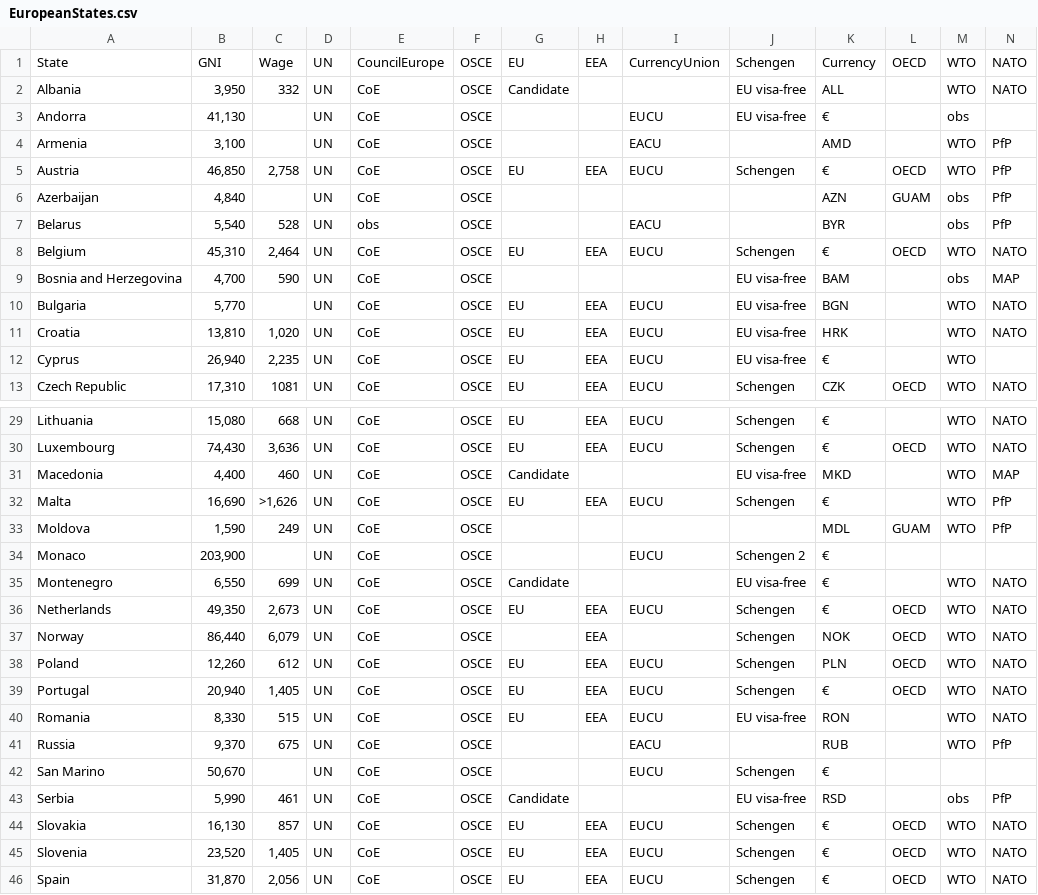
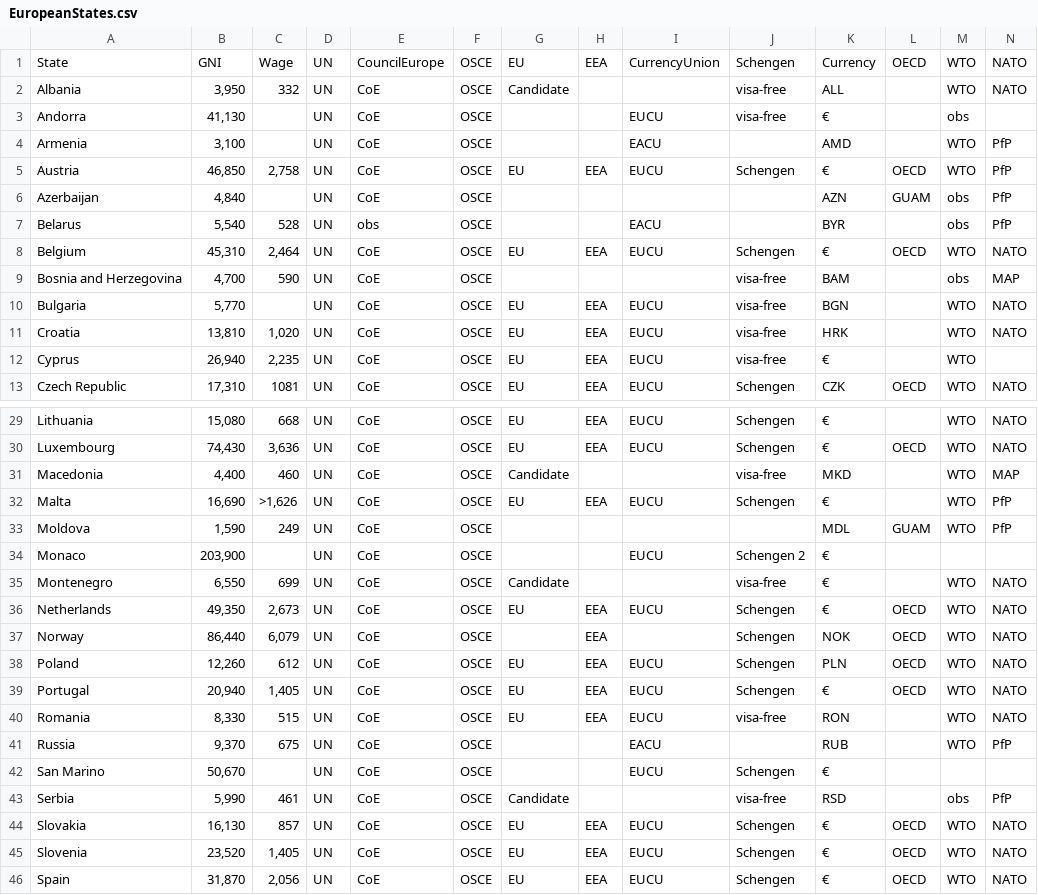
Before and after one commit to kentakodama/Das-Map, a CSV file: EuropeanStates.csv, drawn as a sheet; only a part is shown, gaps mark what is left out.

```diff
--- a/EuropeanStates.csv
+++ b/EuropeanStates.csv
@@ -1,4 +1,4 @@
 State,GNI,Wage,UN,CouncilEurope,OSCE,EU,EEA,CurrencyUnion,Schengen,Currency,OECD,WTO,NATO
-Albania,"3,950",332,UN,CoE,OSCE,Candidate,,,EU visa-free,ALL,,WTO,NATO
-Andorra,"41,130",,UN,CoE,OSCE,,,EUCU,EU visa-free,€,,obs,
+Albania,"3,950",332,UN,CoE,OSCE,Candidate,,,visa-free,ALL,,WTO,NATO
+Andorra,"41,130",,UN,CoE,OSCE,,,EUCU,visa-free,€,,obs,
 Armenia,"3,100",,UN,CoE,OSCE,,,EACU,,AMD,,WTO,PfP
@@ -8,6 +8,6 @@ Belarus,"5,540",528,UN,obs,OSCE,,,EACU,,BYR,,obs,PfP
 Belgium,"45,310","2,464",UN,CoE,OSCE,EU,EEA,EUCU,Schengen,€,OECD,WTO,NATO
-Bosnia and Herzegovina,"4,700",590,UN,CoE,OSCE,,,,EU visa-free,BAM,,obs,MAP
-Bulgaria,"5,770",,UN,CoE,OSCE,EU,EEA,EUCU,EU visa-free,BGN,,WTO,NATO
-Croatia,"13,810","1,020",UN,CoE,OSCE,EU,EEA,EUCU,EU visa-free,HRK,,WTO,NATO
-Cyprus,"26,940","2,235",UN,CoE,OSCE,EU,EEA,EUCU,EU visa-free,€,,WTO,
+Bosnia and Herzegovina,"4,700",590,UN,CoE,OSCE,,,,visa-free,BAM,,obs,MAP
+Bulgaria,"5,770",,UN,CoE,OSCE,EU,EEA,EUCU,visa-free,BGN,,WTO,NATO
+Croatia,"13,810","1,020",UN,CoE,OSCE,EU,EEA,EUCU,visa-free,HRK,,WTO,NATO
+Cyprus,"26,940","2,235",UN,CoE,OSCE,EU,EEA,EUCU,visa-free,€,,WTO,
 Czech Republic,"17,310",1081,UN,CoE,OSCE,EU,EEA,EUCU,Schengen,CZK,OECD,WTO,NATO
@@ -30,3 +30,3 @@ Lithuania,"15,080",668,UN,CoE,OSCE,EU,EEA,EUCU,Schengen,€,,WTO,NATO
 Luxembourg,"74,430","3,636",UN,CoE,OSCE,EU,EEA,EUCU,Schengen,€,OECD,WTO,NATO
-Macedonia,"4,400",460,UN,CoE,OSCE,Candidate,,,EU visa-free,MKD,,WTO,MAP
+Macedonia,"4,400",460,UN,CoE,OSCE,Candidate,,,visa-free,MKD,,WTO,MAP
 Malta,"16,690",">1,626",UN,CoE,OSCE,EU,EEA,EUCU,Schengen,€,,WTO,PfP
@@ -34,3 +34,3 @@ Moldova,"1,590",249,UN,CoE,OSCE,,,,,MDL,GUAM,WTO,PfP
 Monaco,"203,900",,UN,CoE,OSCE,,,EUCU,Schengen 2,€,,,
-Montenegro,"6,550",699,UN,CoE,OSCE,Candidate,,,EU visa-free,€,,WTO,NATO
+Montenegro,"6,550",699,UN,CoE,OSCE,Candidate,,,visa-free,€,,WTO,NATO
 Netherlands,"49,350","2,673",UN,CoE,OSCE,EU,EEA,EUCU,Schengen,€,OECD,WTO,NATO
@@ -39,6 +39,6 @@ Poland,"12,260",612,UN,CoE,OSCE,EU,EEA,EUCU,Schengen,PLN,OECD,WTO,NATO
 Portugal,"20,940","1,405",UN,CoE,OSCE,EU,EEA,EUCU,Schengen,€,OECD,WTO,NATO
-Romania,"8,330",515,UN,CoE,OSCE,EU,EEA,EUCU,EU visa-free,RON,,WTO,NATO
+Romania,"8,330",515,UN,CoE,OSCE,EU,EEA,EUCU,visa-free,RON,,WTO,NATO
 Russia,"9,370",675,UN,CoE,OSCE,,,EACU,,RUB,,WTO,PfP
 San Marino,"50,670",,UN,CoE,OSCE,,,EUCU,Schengen,€,,,
-Serbia,"5,990",461,UN,CoE,OSCE,Candidate,,,EU visa-free,RSD,,obs,PfP
+Serbia,"5,990",461,UN,CoE,OSCE,Candidate,,,visa-free,RSD,,obs,PfP
 Slovakia,"16,130",857,UN,CoE,OSCE,EU,EEA,EUCU,Schengen,€,OECD,WTO,NATO
```
Also changed, not shown: 2 other files.
